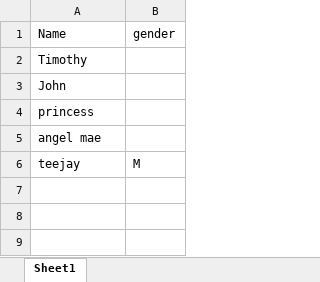
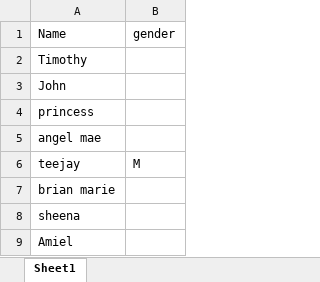
Before and after one commit to Teeejjj/streamlit-sample, an Excel workbook: gend sample.xlsx, sheet Sheet1, drawn as a sheet; values as stored, in another font and other column widths than the file's, no borders; the diff names each change by its address in the sheet, - before the commit and + after, or states it on an @@ line.

```diff
--- a/gend sample.xlsx (sheet Sheet1)
+++ b/gend sample.xlsx (sheet Sheet1)
+row 7: brian marie
+row 8: sheena
+row 9: Amiel
```
Also changed, not shown: 1 other file.
